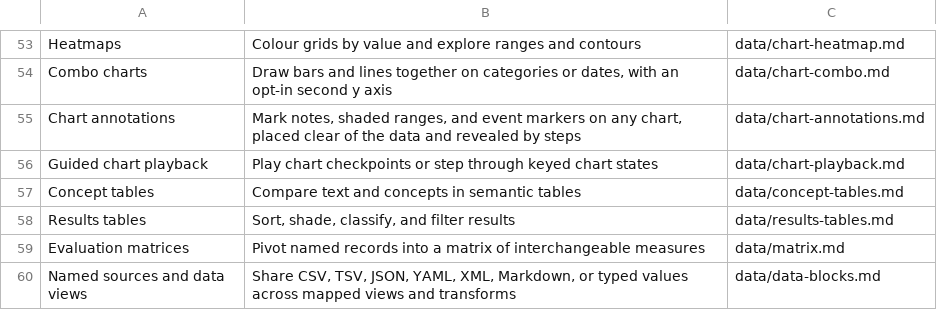
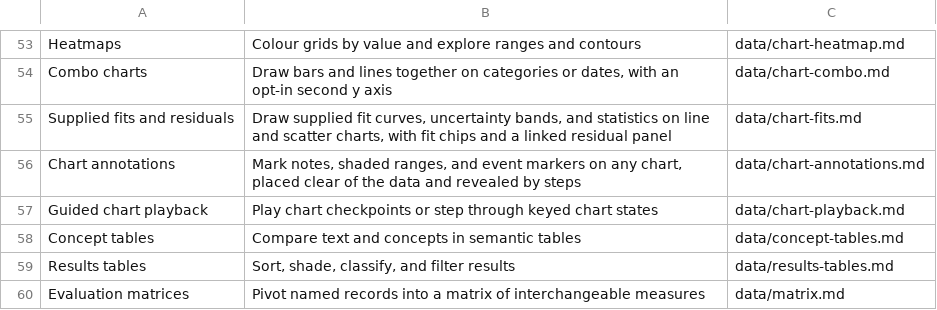
Before and after one commit to wmloh/offprint, a TSV file: offprint/docs/LIB_MAP.tsv, drawn as a sheet; only a part is shown, gaps mark what is left out; the shorter side is filled out with more unchanged rows; the diff names each change by its address in the sheet, - before the commit and + after, or states it on an @@ line.

Commit message:
Added fit curves, bands and residual plots

```diff
--- a/offprint/docs/LIB_MAP.tsv
+++ b/offprint/docs/LIB_MAP.tsv
+row 55: Supplied fits and residuals | Draw supplied fit curves, uncertainty bands, and statistics on line and scatter charts, with fit chips and a linked residual panel | data/chart-fits.md
```
Also changed, not shown: 18 other files.
